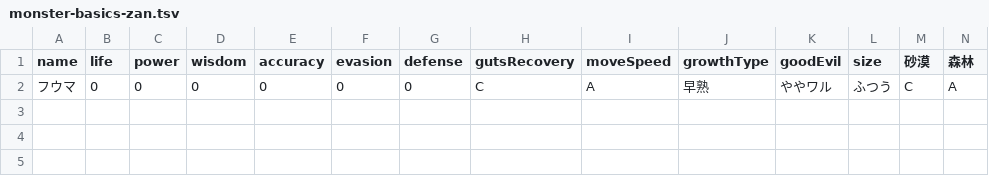
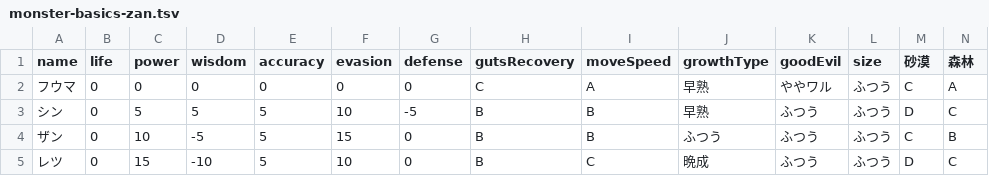
Before and after one commit to oginginlmftv2/line-monster-farm, a TSV file: src/data/_source/monster-basics-zan.tsv, drawn as a sheet; only a part is shown; rows hold the shown columns only; the diff names each change by its address in the sheet, - before the commit and + after, or states it on an @@ line.

```diff
--- a/src/data/_source/monster-basics-zan.tsv
+++ b/src/data/_source/monster-basics-zan.tsv
+row 3: シン | 0 | 5 | 5 | 5 | 10 | -5 | B | B | 早熟 | ふつう | ふつう | D | C
+row 4: ザン | 0 | 10 | -5 | 5 | 15 | 0 | B | B | ふつう | ふつう | ふつう | C | B
+row 5: レツ | 0 | 15 | -10 | 5 | 10 | 0 | B | C | 晩成 | ふつう | ふつう | D | C
```
Also changed, not shown: 8 other files.
